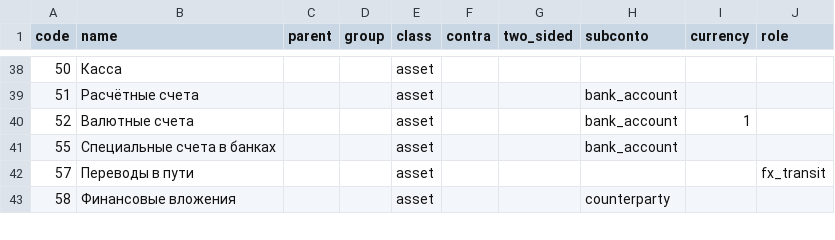
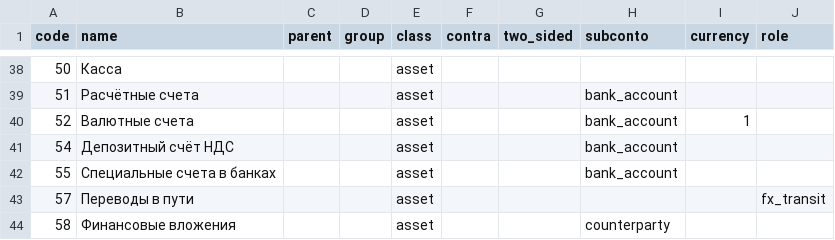
Before and after one commit to zaurww/modern-gl, a CSV file: src/modern_gl/infrastructure/templates/chart_1c77_ru.csv, drawn as a sheet; only a part is shown, gaps mark what is left out.

```diff
--- a/src/modern_gl/infrastructure/templates/chart_1c77_ru.csv
+++ b/src/modern_gl/infrastructure/templates/chart_1c77_ru.csv
@@ -40,2 +40,3 @@ code;name;parent;group;class;contra;two_sided;subconto;currency;role
 52;Валютные счета;;;asset;;;bank_account;1
+54;Депозитный счёт НДС;;;asset;;;bank_account;
 55;Специальные счета в банках;;;asset;;;bank_account;
```
Also changed, not shown: src/modern_gl/infrastructure/templates/chart_1c77_az.csv, src/modern_gl/infrastructure/templates/chart_1c77_types.csv, 9 other files.
